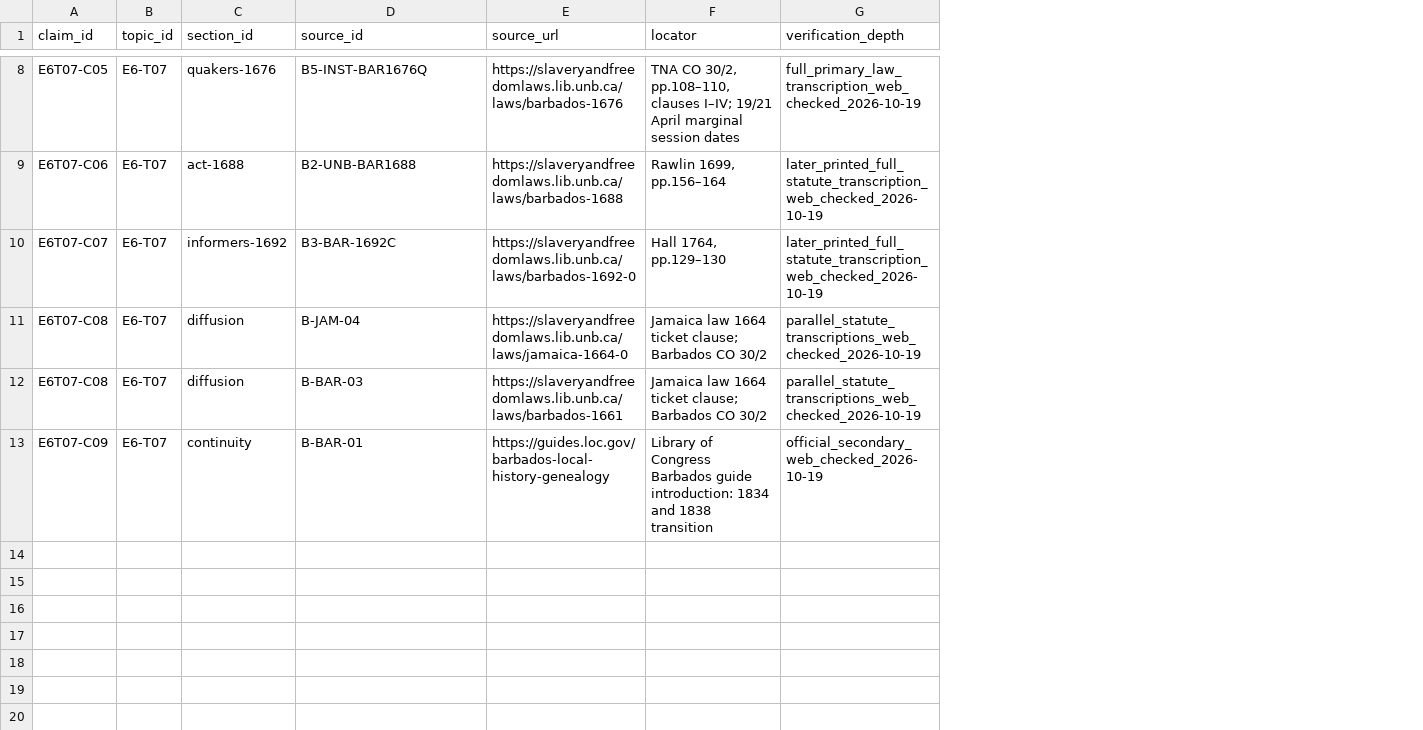
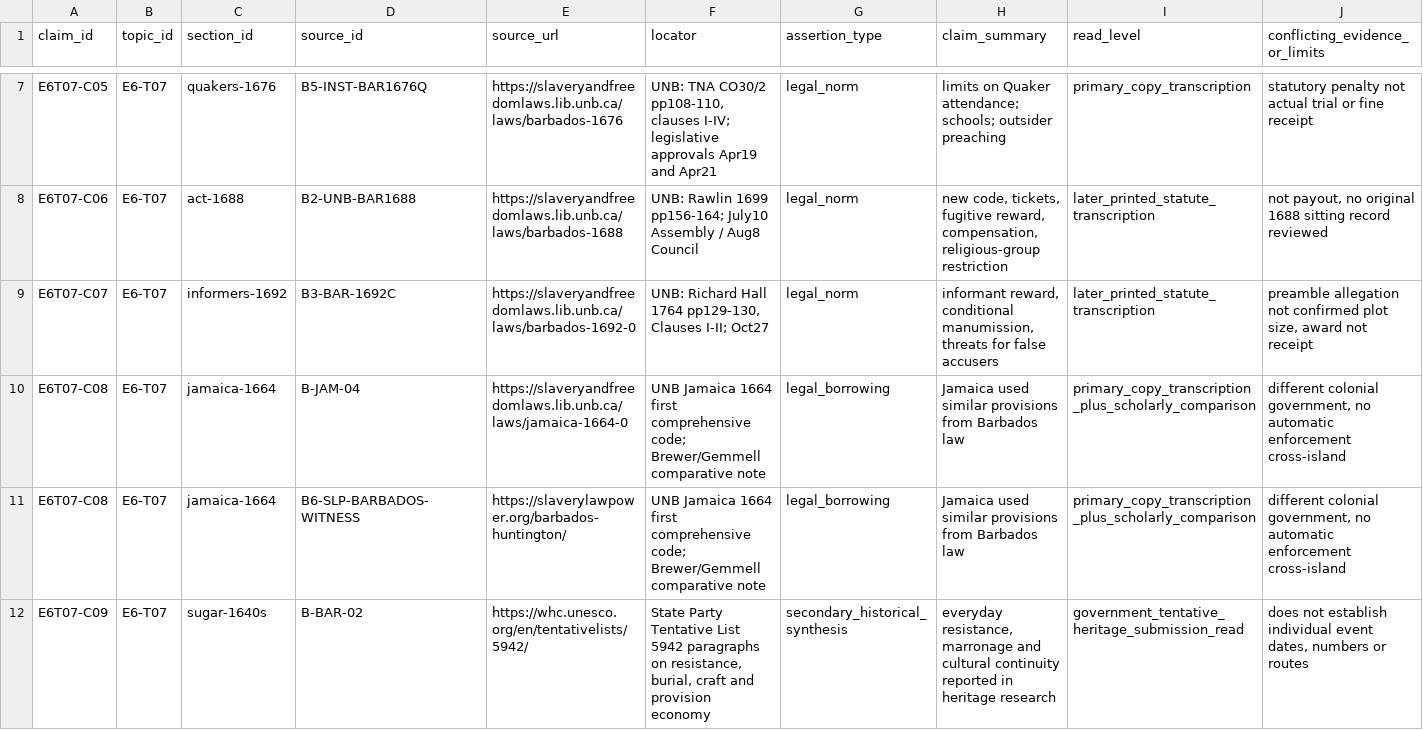
Before and after one commit to 1959124923wyz-sys/love-British-TV, a CSV file: research/periods/1600-1699/B/SOURCE_CLAIM_MATRIX_R06.csv, drawn as a sheet; only a part is shown, gaps mark what is left out; removed rows and columns are numbered as before the commit, all else as after; the diff covers the shown part only; the diff names each change by its address in the sheet, - before the commit and + after, or states it on an @@ line.

Commit message:
fix(B/R08): regenerate 11 source-claim links for revised Barbados manuscript chronology

```diff
--- a/research/periods/1600-1699/B/SOURCE_CLAIM_MATRIX_R06.csv
+++ b/research/periods/1600-1699/B/SOURCE_CLAIM_MATRIX_R06.csv
-column G (verification_depth), rows 8-13: full_primary_law_transcription_web_checked_2026-10-19 | later_printed_full_statute_transcription_web_checked_2026-10-19 | later_printed_full_statute_transcription_web_checked_2026-10-19 | parallel_statute_transcriptions_web_checked_2026-10-19 | parallel_statute_transcriptions_web_checked_2026-10-19 | official_secondary_web_checked_2026-10-19
+column G (assertion_type), rows 7-12: legal_norm | legal_norm | legal_norm | legal_borrowing | legal_borrowing | secondary_historical_synthesis
+column H (claim_summary), rows 7-12: limits on Quaker attendance; schools; outsider preaching | new code, tickets, fugitive reward, compensation, religious-group restriction | informant reward, conditional manumission, threats for false accusers | Jamaica used similar provisions from Barbados law | Jamaica used similar provisions from Barbados law | everyday resistance, marronage and cultural continuity reported in heritage research
+column I (read_level), rows 7-12: primary_copy_transcription | later_printed_statute_transcription | later_printed_statute_transcription | primary_copy_transcription_plus_scholarly_comparison | primary_copy_transcription_plus_scholarly_comparison | government_tentative_heritage_submission_read
+column J (conflicting_evidence_or_limits), rows 7-12: statutory penalty not actual trial or fine receipt | not payout, no original 1688 sitting record reviewed | preamble allegation not confirmed plot size, award not receipt | different colonial government, no automatic enforcement cross-island | different colonial government, no automatic enforcement cross-island | does not establish individual event dates, numbers or routes
-F7 (locator): TNA CO 30/2, pp.108–110, clauses I–IV; 19/21 April marginal session dates
+F7 (locator): UNB: TNA CO30/2 pp108-110, clauses I-IV; legislative approvals Apr19 and Apr21
-F8 (locator): Rawlin 1699, pp.156–164
+F8 (locator): UNB: Rawlin 1699 pp156-164; July10 Assembly / Aug8 Council
-F9 (locator): Hall 1764, pp.129–130
+F9 (locator): UNB: Richard Hall 1764 pp129-130, Clauses I-II; Oct27
-C10:C11 (section_id): diffusion
+C10:C11 (section_id): jamaica-1664
-F10:F11 (locator): Jamaica law 1664 ticket clause; Barbados CO 30/2
+F10:F11 (locator): UNB Jamaica 1664 first comprehensive code; Brewer/Gemmell comparative note
-D11 (source_id): B-BAR-03
+D11 (source_id): B6-SLP-BARBADOS-WITNESS
-E11 (source_url): https://slaveryandfreedomlaws.lib.unb.ca/laws/barbados-1661
+E11 (source_url): https://slaverylawpower.org/barbados-huntington/
-C12 (section_id): continuity
+C12 (section_id): sugar-1640s
-D12 (source_id): B-BAR-01
+D12 (source_id): B-BAR-02
-E12 (source_url): https://guides.loc.gov/barbados-local-history-genealogy
+E12 (source_url): https://whc.unesco.org/en/tentativelists/5942/
-F12 (locator): Library of Congress Barbados guide introduction: 1834 and 1838 transition
+F12 (locator): State Party Tentative List 5942 paragraphs on resistance, burial, craft and provision economy
```
Also changed, not shown: 1 removed row and 6 edited cells elsewhere in this file.
